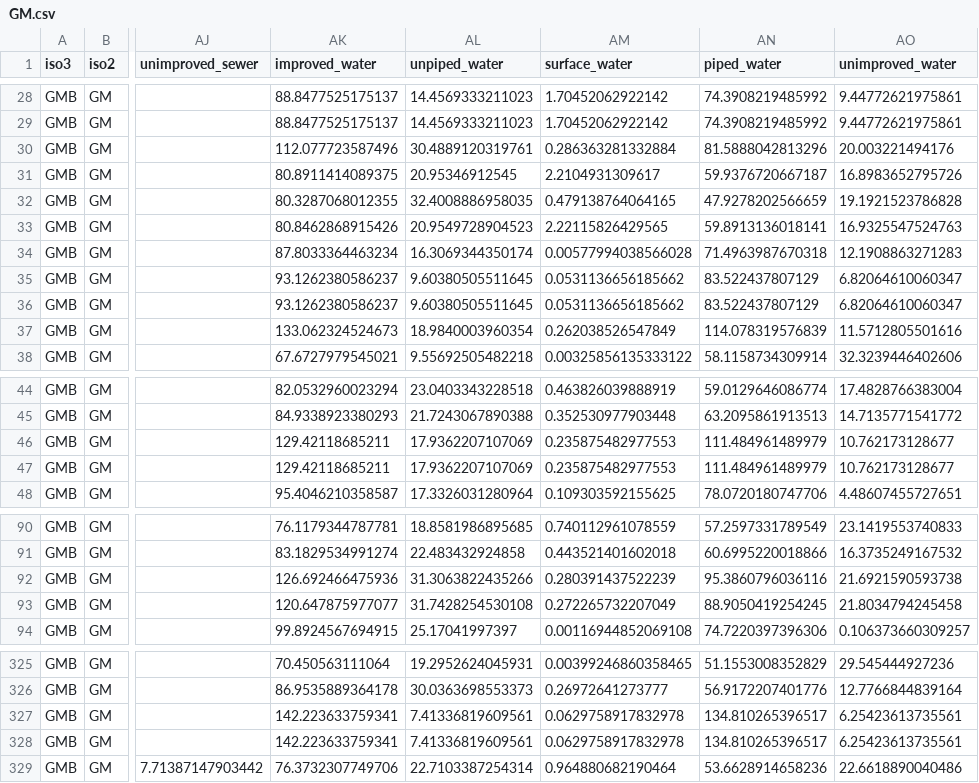
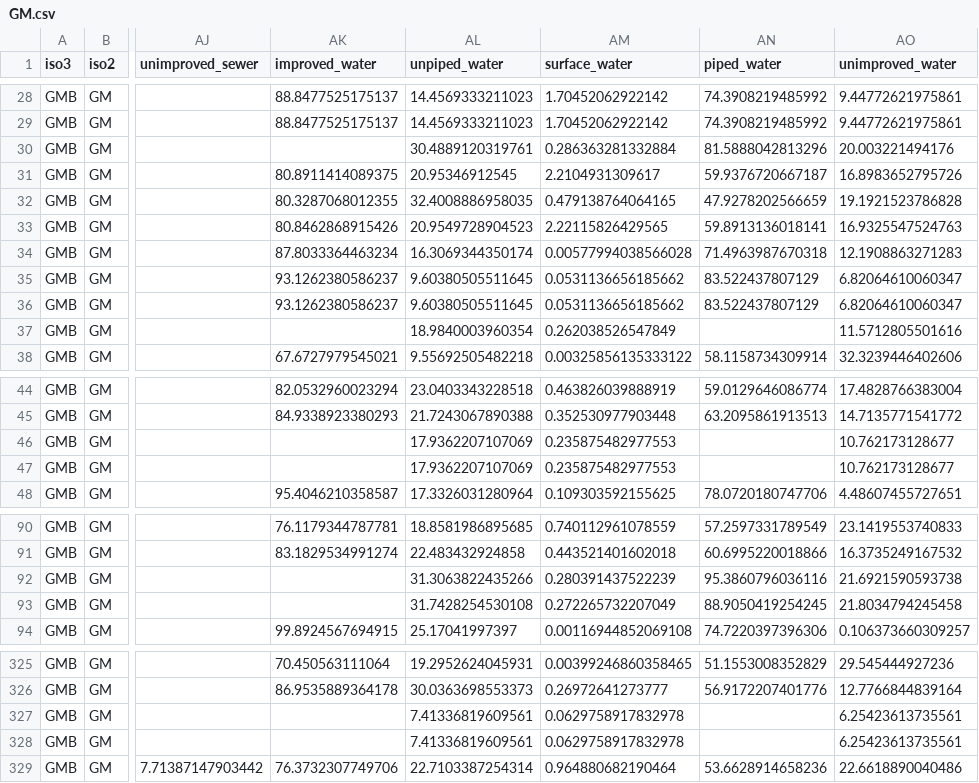
Before and after one commit to helminthiases/modelling, a CSV file: data/GM.csv, drawn as a sheet; only a part is shown, gaps mark what is left out; the diff covers the shown part only; the diff names each change by its address in the sheet, - before the commit and + after, or states it on an @@ line.

```diff
--- a/data/GM.csv
+++ b/data/GM.csv
-AK30 (improved_water): 112.077723587496
+AK30 (improved_water): (empty)
-AK37 (improved_water): 133.062324524673
+AK37 (improved_water): (empty)
-AN37 (piped_water): 114.078319576839
+AN37 (piped_water): (empty)
-AK46:AK47 (improved_water): 129.42118685211
+AK46:AK47 (improved_water): (empty)
-AN46:AN47 (piped_water): 111.484961489979
+AN46:AN47 (piped_water): (empty)
-AK92 (improved_water): 126.692466475936
+AK92 (improved_water): (empty)
-AK93 (improved_water): 120.647875977077
+AK93 (improved_water): (empty)
-AK327:AK328 (improved_water): 142.223633759341
+AK327:AK328 (improved_water): (empty)
-AN327:AN328 (piped_water): 134.810265396517
+AN327:AN328 (piped_water): (empty)
```
Also changed, not shown: 3 edited cells elsewhere in this file, data/CI.csv, data/LR.csv, 25 other files.
